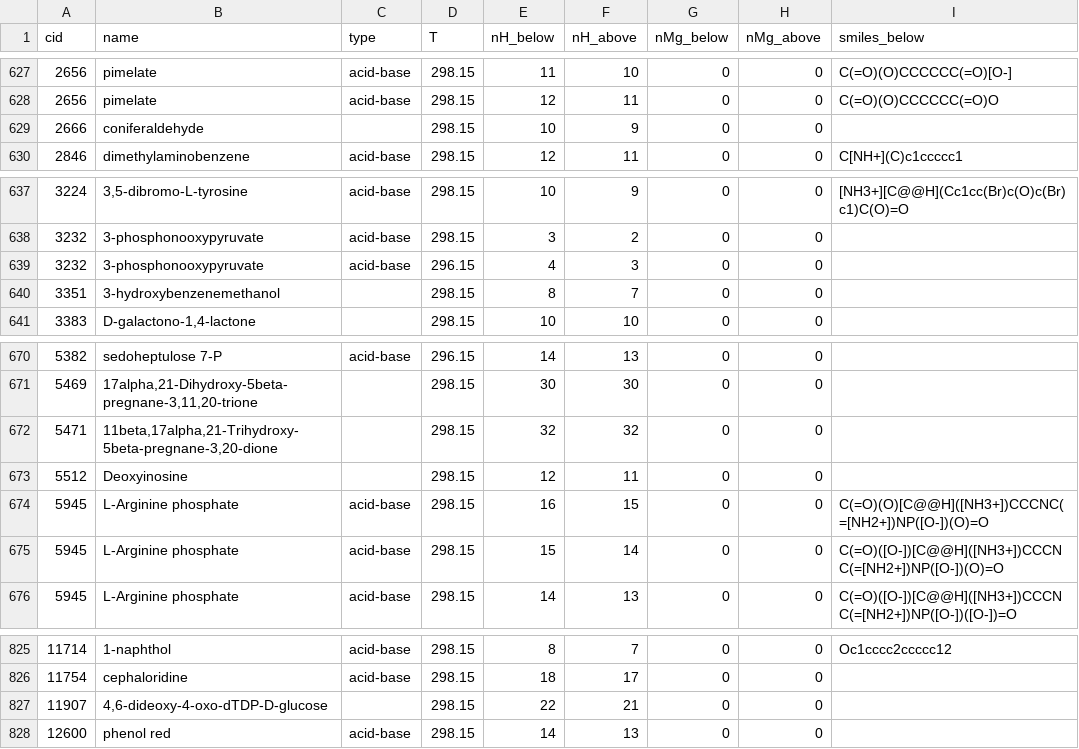
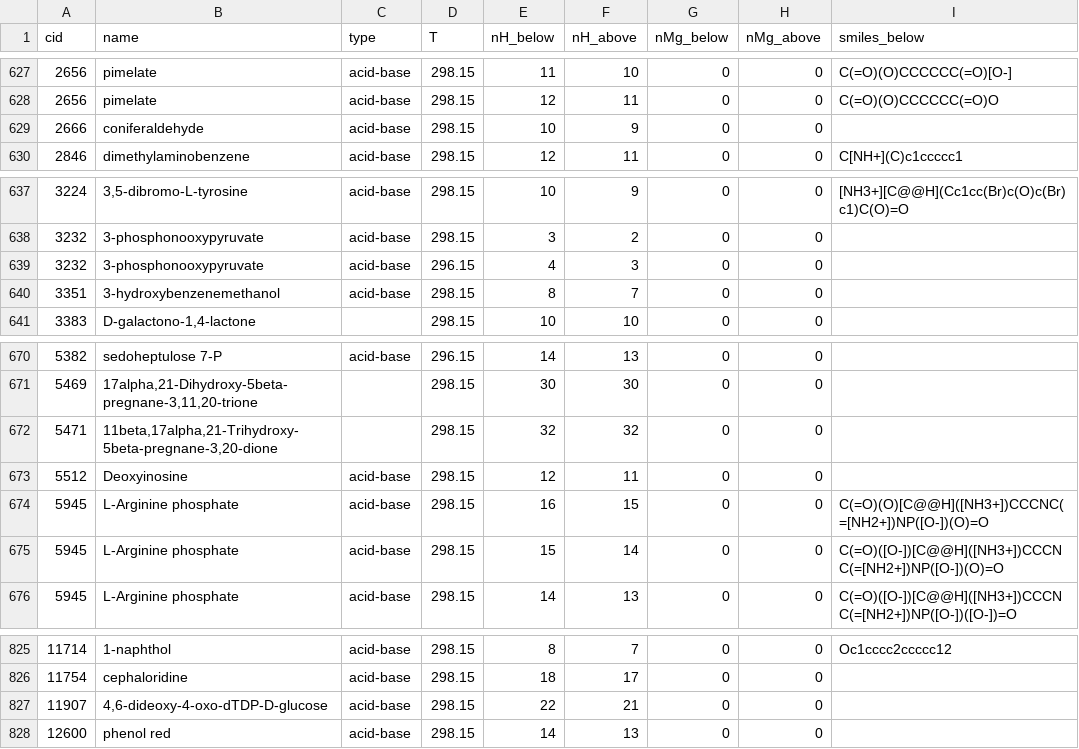
Before and after one commit to asmvernon/milo-lab, a CSV file: data/thermodynamics/dissociation_constants.csv, drawn as a sheet; only a part is shown, gaps mark what is left out; the diff covers the shown part only; the diff names each change by its address in the sheet, - before the commit and + after, or states it on an @@ line.

```diff
--- a/data/thermodynamics/dissociation_constants.csv
+++ b/data/thermodynamics/dissociation_constants.csv
-C629 (type): (empty)
+C629 (type): acid-base
-C640 (type): (empty)
+C640 (type): acid-base
-C673 (type): (empty)
+C673 (type): acid-base
-C827 (type): (empty)
+C827 (type): acid-base
```
Also changed, not shown: 18 edited cells elsewhere in this file, 14 other files.
